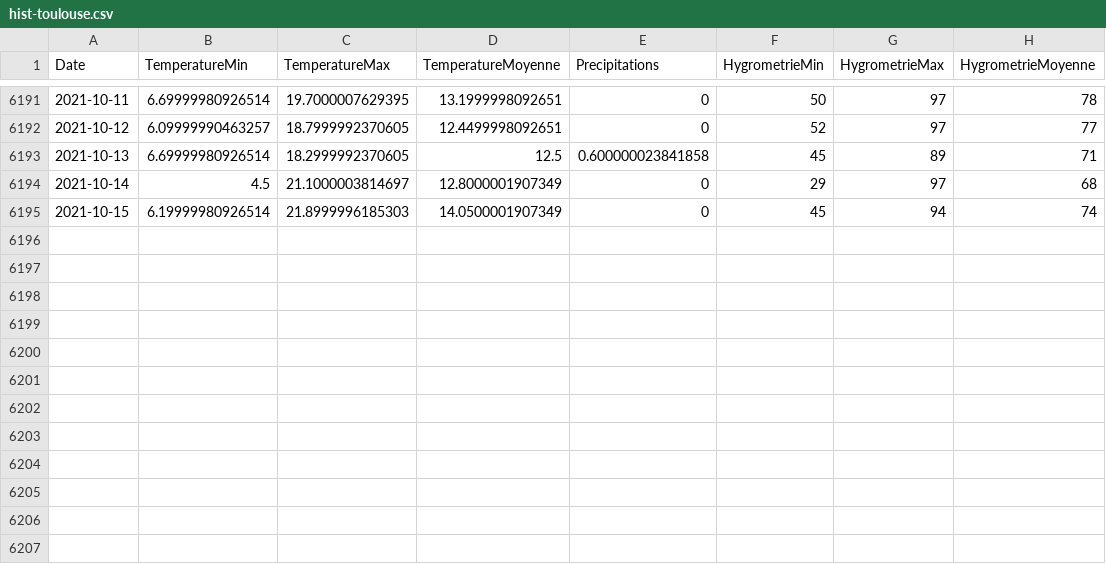
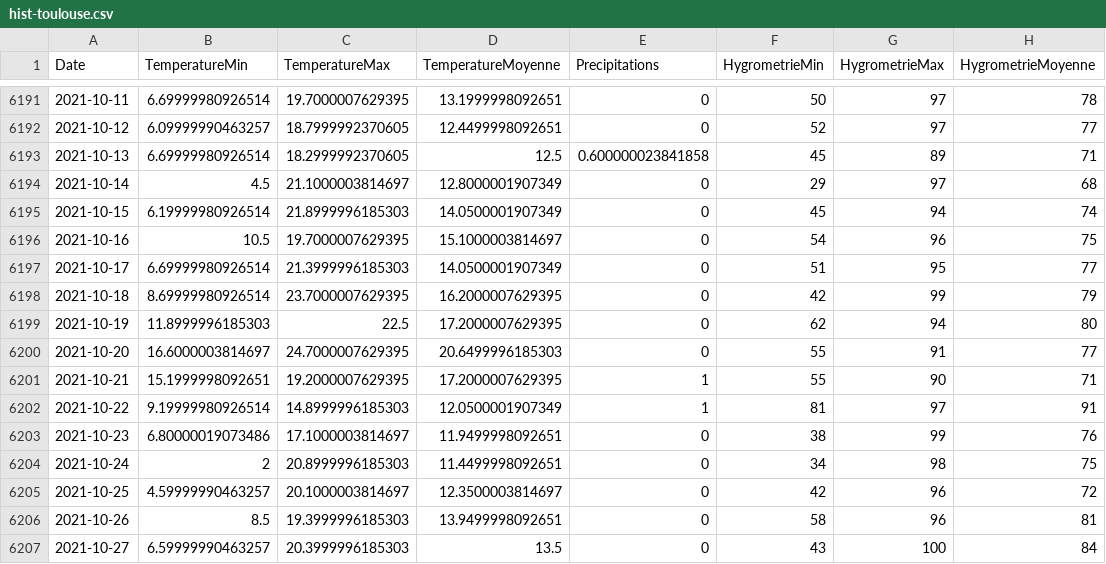
Before and after one commit to dinhviettoanle/obd_influxdb, a CSV file: data/hist-toulouse.csv, drawn as a sheet; only a part is shown, gaps mark what is left out.

```diff
--- a/data/hist-toulouse.csv
+++ b/data/hist-toulouse.csv
@@ -6195 +6195,13 @@ Date,TemperatureMin,TemperatureMax,TemperatureMoyenne,Precipitations,Hygrometrie
 2021-10-15,6.19999980926514,21.8999996185303,14.0500001907349,0,45,94,74
+2021-10-16,10.5,19.7000007629395,15.1000003814697,0,54,96,75
+2021-10-17,6.69999980926514,21.3999996185303,14.0500001907349,0,51,95,77
+2021-10-18,8.69999980926514,23.7000007629395,16.2000007629395,0,42,99,79
+2021-10-19,11.8999996185303,22.5,17.2000007629395,0,62,94,80
+2021-10-20,16.6000003814697,24.7000007629395,20.6499996185303,0,55,91,77
+2021-10-21,15.1999998092651,19.2000007629395,17.2000007629395,1,55,90,71
+2021-10-22,9.19999980926514,14.8999996185303,12.0500001907349,1,81,97,91
+2021-10-23,6.80000019073486,17.1000003814697,11.9499998092651,0,38,99,76
+2021-10-24,2,20.8999996185303,11.4499998092651,0,34,98,75
+2021-10-25,4.59999990463257,20.1000003814697,12.3500003814697,0,42,96,72
+2021-10-26,8.5,19.3999996185303,13.9499998092651,0,58,96,81
+2021-10-27,6.59999990463257,20.3999996185303,13.5,0,43,100,84
```
Also changed, not shown: data/hist-grenoble.csv, data/hist-lille.csv, 7 other files.
